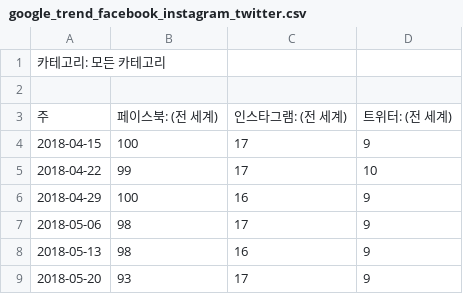
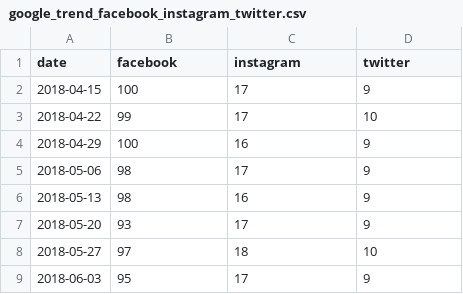
Before and after one commit to yvsc5020/sns_analyze, a CSV file: datasets/google_trend_facebook_instagram_twitter.csv, drawn as a sheet; only a part is shown; the shorter side is filled out with more unchanged rows.

Commit message:
trend_data_correction

```diff
--- a/datasets/google_trend_facebook_instagram_twitter.csv
+++ b/datasets/google_trend_facebook_instagram_twitter.csv
@@ -1,4 +1,2 @@
-카테고리: 모든 카테고리
-
-주,페이스북: (전 세계),인스타그램: (전 세계),트위터: (전 세계)
+date, facebook, instagram, twitter
 2018-04-15,100,17,9
```
